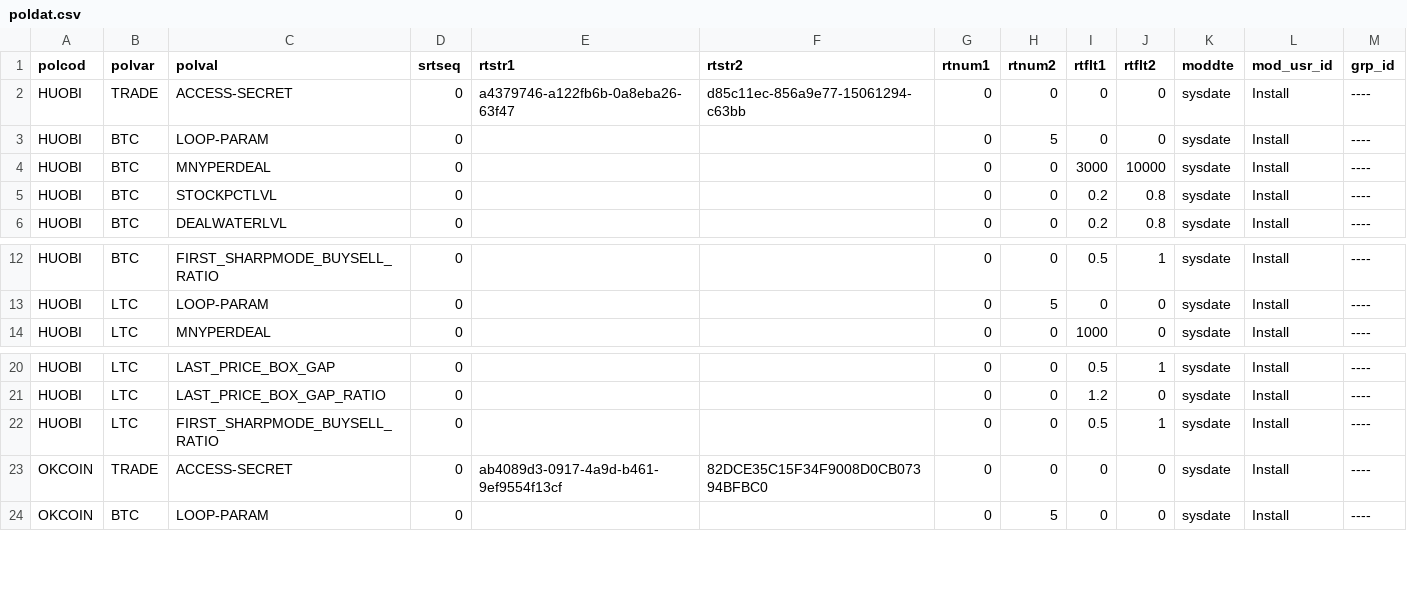
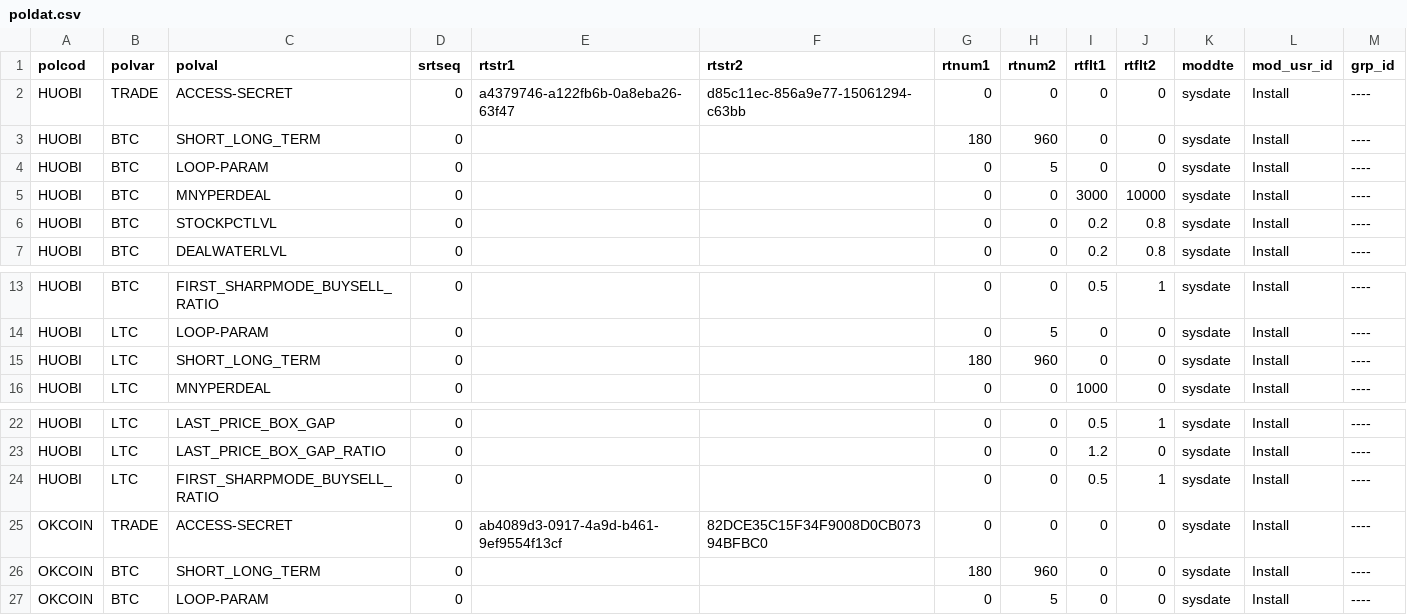
Before and after one commit to 62mkv/mlib, a CSV file: db/data/load/base/bootstraponly/poldat/poldat.csv, drawn as a sheet; only a part is shown, gaps mark what is left out.

```diff
--- a/db/data/load/base/bootstraponly/poldat/poldat.csv
+++ b/db/data/load/base/bootstraponly/poldat/poldat.csv
@@ -2,2 +2,3 @@ polcod,polvar,polval,srtseq,rtstr1,rtstr2,rtnum1,rtnum2,rtflt1,rtflt2,moddte,mod
 HUOBI,TRADE,ACCESS-SECRET,0,a4379746-a122fb6b-0a8eba26-63f47,d85c11ec-856a9e77-15061294-c63bb,0,0,0,0,sysdate,Install,----
+HUOBI,BTC,SHORT_LONG_TERM,0,,,180,960,0,0,sysdate,Install,----
 HUOBI,BTC,LOOP-PARAM,0,,,0,5,0,0,sysdate,Install,----
@@ -13,2 +14,3 @@ HUOBI,BTC,FIRST_SHARPMODE_BUYSELL_RATIO,0,,,0,0,0.5,1,sysdate,Install,----
 HUOBI,LTC,LOOP-PARAM,0,,,0,5,0,0,sysdate,Install,----
+HUOBI,LTC,SHORT_LONG_TERM,0,,,180,960,0,0,sysdate,Install,----
 HUOBI,LTC,MNYPERDEAL,0,,,0,0,1000,0,sysdate,Install,----
@@ -23,2 +25,3 @@ HUOBI,LTC,FIRST_SHARPMODE_BUYSELL_RATIO,0,,,0,0,0.5,1,sysdate,Install,----
 OKCOIN,TRADE,ACCESS-SECRET,0,ab4089d3-0917-4a9d-b461-9ef9554f13cf,82DCE35C15F34F9008D0CB07394BFBC0,0,0,0,0,sysdate,Install,----
+OKCOIN,BTC,SHORT_LONG_TERM,0,,,180,960,0,0,sysdate,Install,----
 OKCOIN,BTC,LOOP-PARAM,0,,,0,5,0,0,sysdate,Install,----
```
Also changed, not shown: 7 other files.
